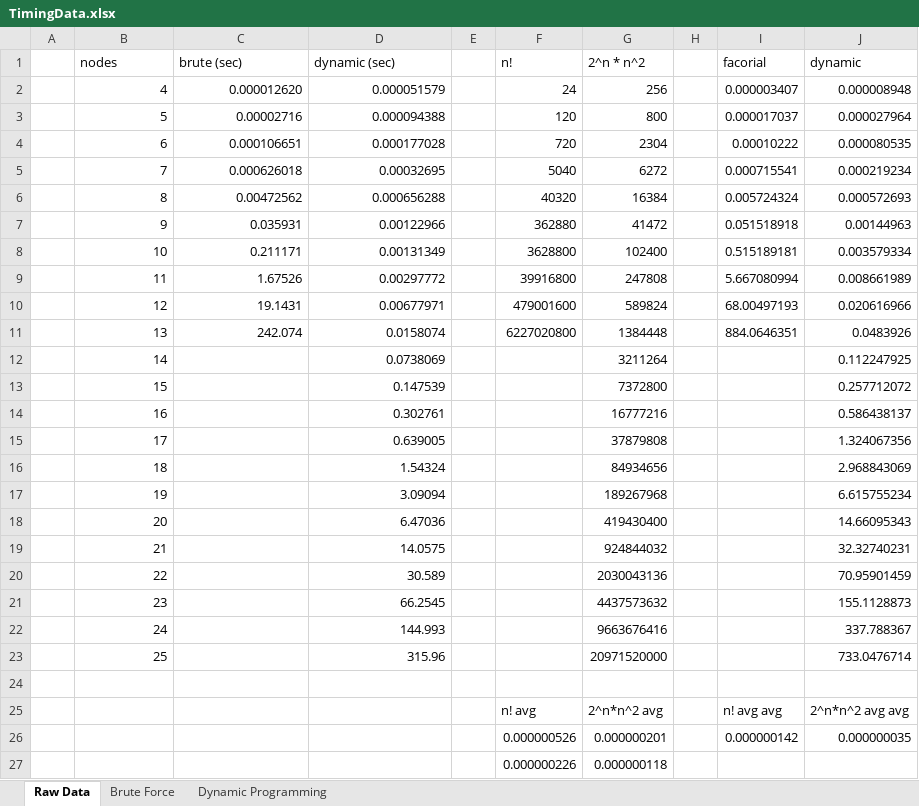
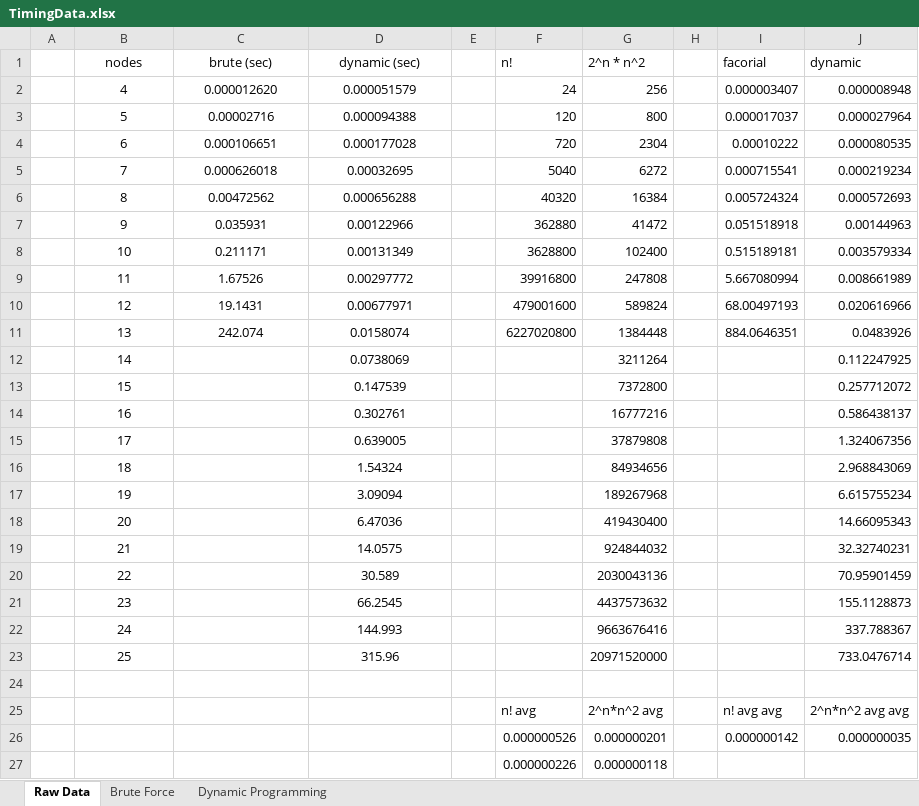
Before and after one commit to jayjayjetpain/CS3353-Algorithms, an Excel workbook: Lab3/src/Data/TimingData.xlsx, sheet Raw Data, drawn as a sheet; only a part is shown; values as stored, in another font and other column widths than the file's, no borders; charts and pictures and table styles not drawn; the diff names each change by its address in the sheet, - before the commit and + after, or states it on an @@ line.

Commit message:
Finished Report, Cleaned up code, Fixed data

```diff
--- a/Lab3/src/Data/TimingData.xlsx (sheet Raw Data)
+++ b/Lab3/src/Data/TimingData.xlsx (sheet Raw Data)
-B1:D1 alignment: left
+B1:D1 alignment: center
-B2:D11 alignment: right
+B2:D11 alignment: center
-B12:B23 alignment: right
+B12:B23 alignment: center
-D12:D23 alignment: right
+D12:D23 alignment: center
```
Also changed, not shown: 3 other files.
